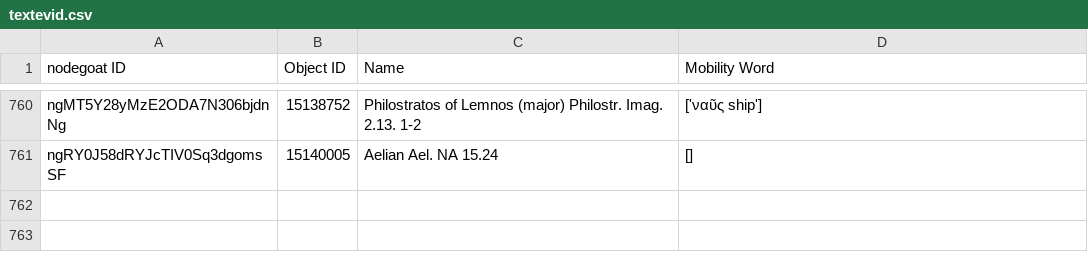
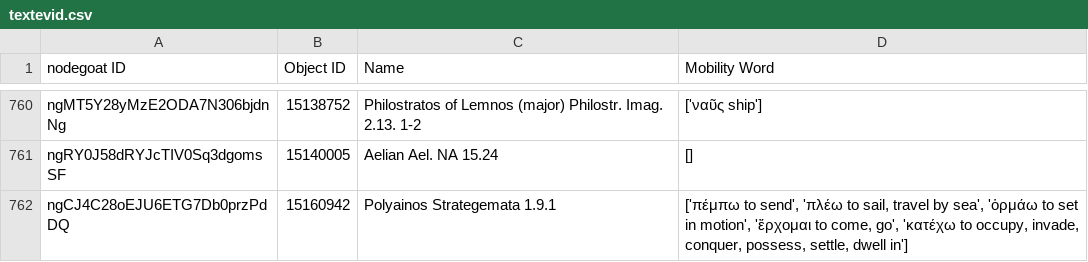
Before and after one commit to pyzmark/migmag, a CSV file: textevid.csv, drawn as a sheet; only a part is shown, gaps mark what is left out; the diff names each change by its address in the sheet, - before the commit and + after, or states it on an @@ line.

Commit message:
Data update for Mon 07 Aug 2023 04:01:54 PM MDT

```diff
--- a/textevid.csv
+++ b/textevid.csv
+row 762: ngCJ4C28oEJU6ETG7Db0przPdDQ | 15160942 | Polyainos Strategemata 1.9.1 | ['πέμπω to send', 'πλέω to sail, travel by sea', 'ὁρμάω to set in motion', 'ἔρχομαι to come, go', 'κατέχω to occupy, invade, conquer, possess, settle, dwell in']
```
Also changed, not shown: mythjour.csv, places.csv, 5 other files.
